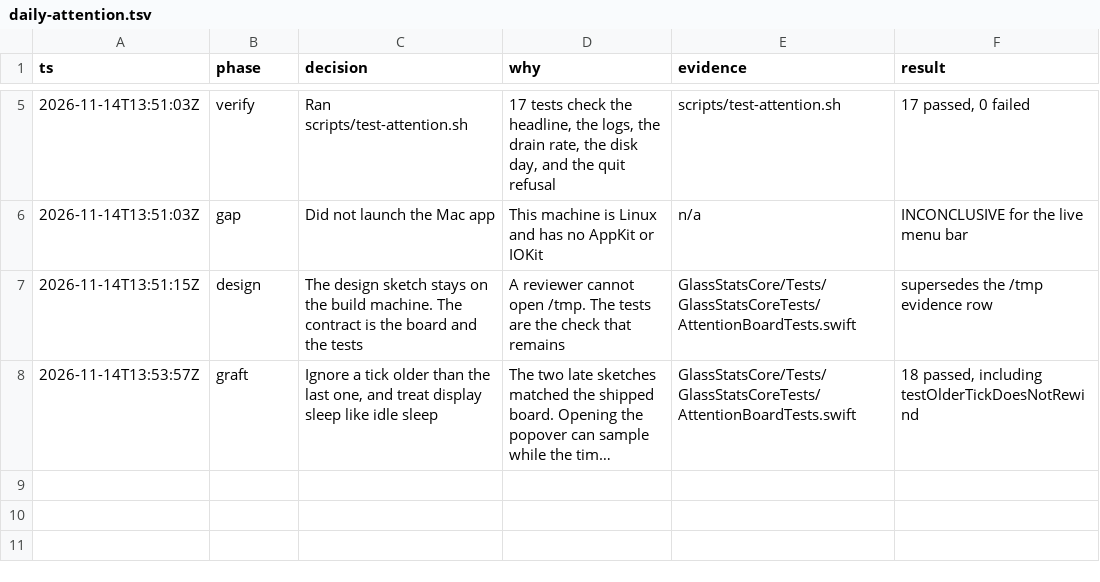
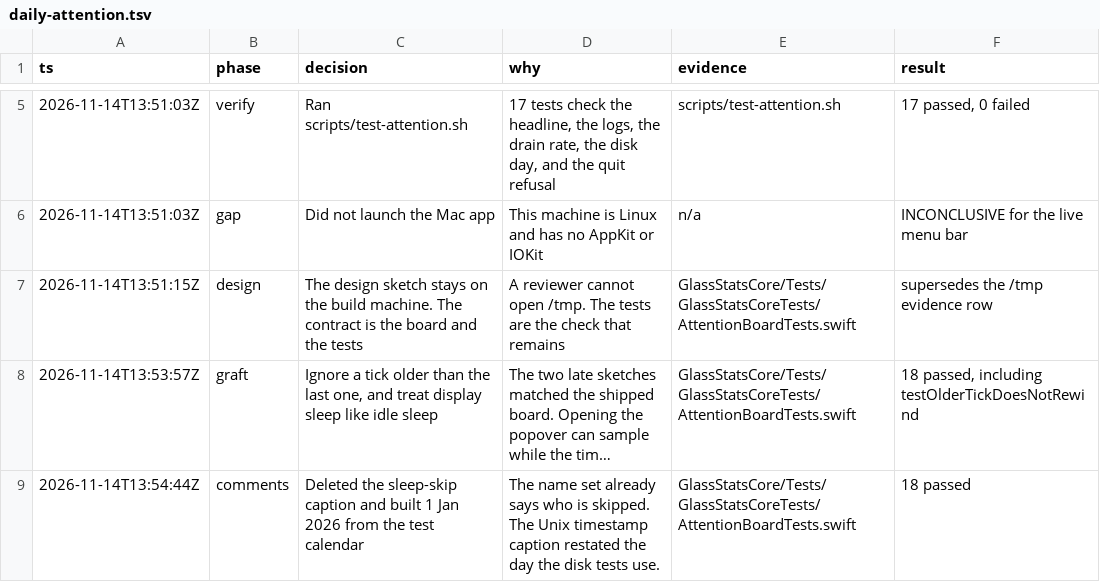
Before and after one commit to hkclaw/glass-stats, a TSV file: .audit/daily-attention.tsv, drawn as a sheet; only a part is shown, gaps mark what is left out; long unchanged cells end in …; the diff names each change by its address in the sheet, - before the commit and + after, or states it on an @@ line.

```diff
--- a/.audit/daily-attention.tsv
+++ b/.audit/daily-attention.tsv
+row 9: 2026-11-14T13:54:44Z | comments | Deleted the sleep-skip caption and built 1 Jan 2026 from the test calendar | The name set already says who is skipped. The Unix timestamp caption restated the day the disk tests use. | GlassStatsCore/Tests/GlassStatsCoreTests/AttentionBoardTests.swift | 18 passed
```
Also changed, not shown: 2 other files.
